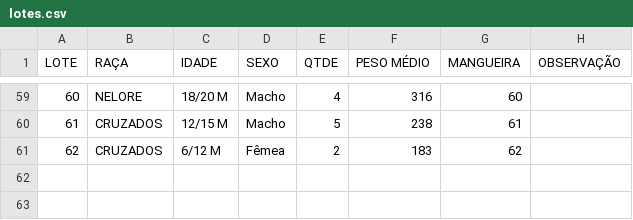
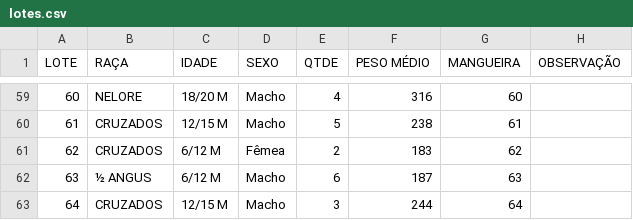
Before and after one commit to Leiloingaleiloes/LOTES, a CSV file: lotes.csv, drawn as a sheet; only a part is shown, gaps mark what is left out.

```diff
--- a/lotes.csv
+++ b/lotes.csv
@@ -61 +61,3 @@ LOTE;RAÇA;IDADE;SEXO;QTDE;PESO MÉDIO;MANGUEIRA;OBSERVAÇÃO
 62;CRUZADOS;6/12 M;Fêmea;2;183;62;
+63;½ ANGUS;6/12 M;Macho;6;187;63;
+64;CRUZADOS;12/15 M;Macho;3;244;64;
```
Also changed, not shown: 3 other files.
